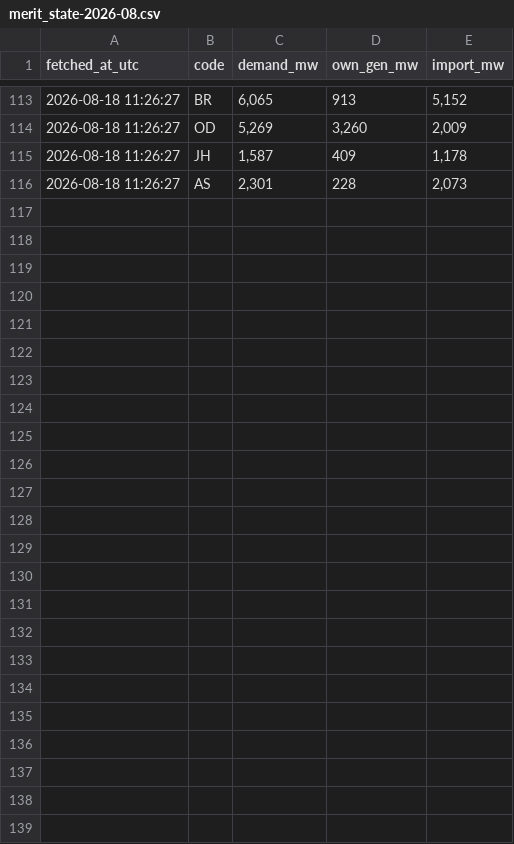
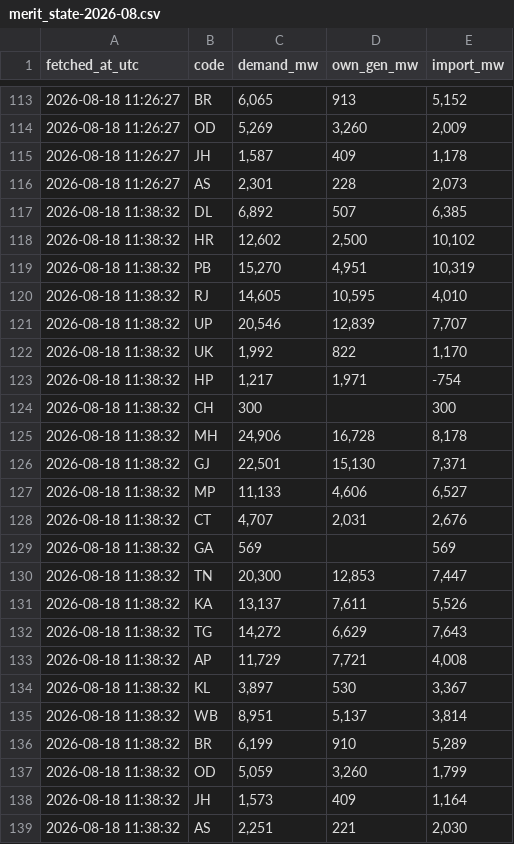
Before and after one commit to Amanthegoat007/FlexTrade, a CSV file: data/collected/merit_state-2026-08.csv, drawn as a sheet; only a part is shown, gaps mark what is left out.

```diff
--- a/data/collected/merit_state-2026-08.csv
+++ b/data/collected/merit_state-2026-08.csv
@@ -116 +116,24 @@ fetched_at_utc,code,demand_mw,own_gen_mw,import_mw
 2026-08-18 11:26:27,AS,"2,301",228,"2,073"
+2026-08-18 11:38:32,DL,"6,892",507,"6,385"
+2026-08-18 11:38:32,HR,"12,602","2,500","10,102"
+2026-08-18 11:38:32,PB,"15,270","4,951","10,319"
+2026-08-18 11:38:32,RJ,"14,605","10,595","4,010"
+2026-08-18 11:38:32,UP,"20,546","12,839","7,707"
+2026-08-18 11:38:32,UK,"1,992",822,"1,170"
+2026-08-18 11:38:32,HP,"1,217","1,971",-754
+2026-08-18 11:38:32,CH,300,,300
+2026-08-18 11:38:32,MH,"24,906","16,728","8,178"
+2026-08-18 11:38:32,GJ,"22,501","15,130","7,371"
+2026-08-18 11:38:32,MP,"11,133","4,606","6,527"
+2026-08-18 11:38:32,CT,"4,707","2,031","2,676"
+2026-08-18 11:38:32,GA,569,,569
+2026-08-18 11:38:32,TN,"20,300","12,853","7,447"
+2026-08-18 11:38:32,KA,"13,137","7,611","5,526"
+2026-08-18 11:38:32,TG,"14,272","6,629","7,643"
+2026-08-18 11:38:32,AP,"11,729","7,721","4,008"
+2026-08-18 11:38:32,KL,"3,897",530,"3,367"
+2026-08-18 11:38:32,WB,"8,951","5,137","3,814"
+2026-08-18 11:38:32,BR,"6,199",910,"5,289"
+2026-08-18 11:38:32,OD,"5,059","3,260","1,799"
+2026-08-18 11:38:32,JH,"1,573",409,"1,164"
+2026-08-18 11:38:32,AS,"2,251",221,"2,030"
```
Also changed, not shown: data/collected/area_price-2026-08.csv, data/collected/pstcl-2026-08.csv, 3 other files.
